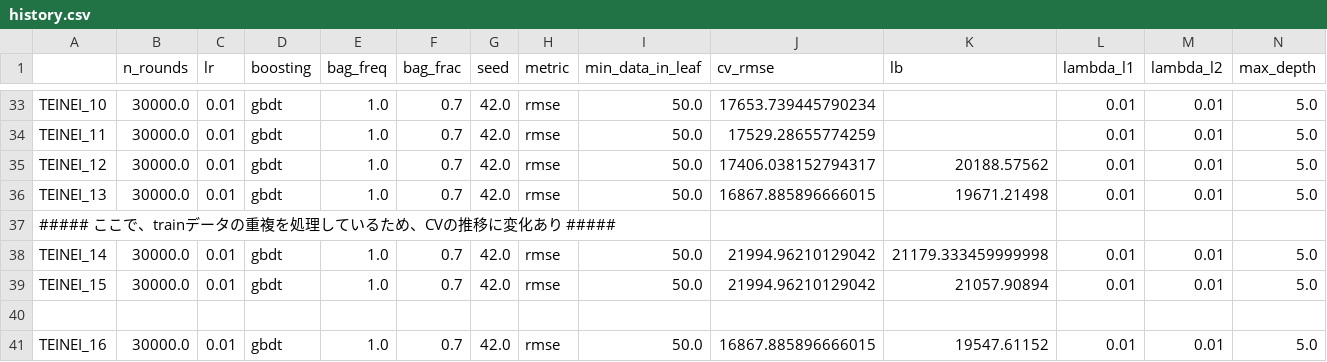
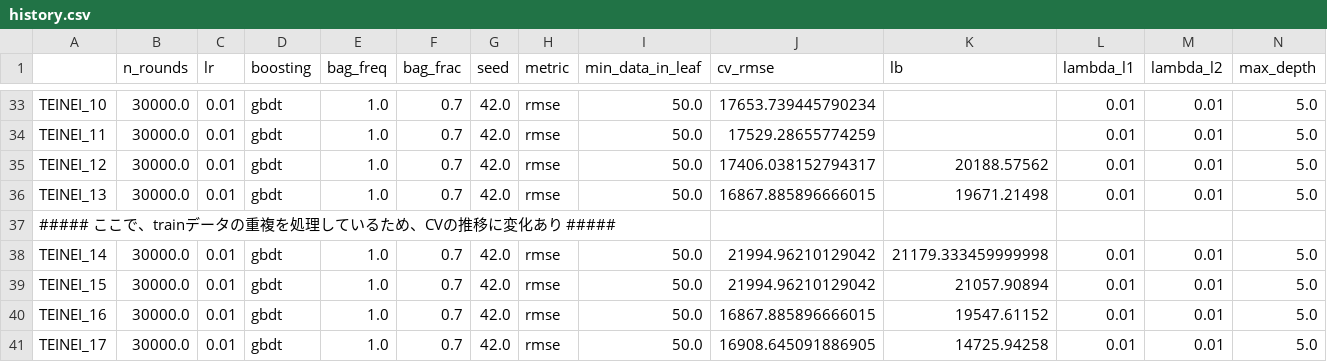
Before and after one commit to ykskks/SIGNATE-Student-Cup-2019, a CSV file: logs/history.csv, drawn as a sheet; only a part is shown, gaps mark what is left out; removed rows and columns are numbered as before the commit, all else as after; rows hold the shown columns only; the diff names each change by its address in the sheet, - before the commit and + after, or states it on an @@ line.

Commit message:
add teinei_17

```diff
--- a/logs/history.csv
+++ b/logs/history.csv
-row 40: (empty)
+row 41: TEINEI_17 | 30000.0 | 0.01 | gbdt | 1.0 | 0.7 | 42.0 | rmse | 50.0 | 16908.645091886905 | 14725.94258 | 0.01 | 0.01 | 5.0
```
Also changed, not shown: 2 other files.
